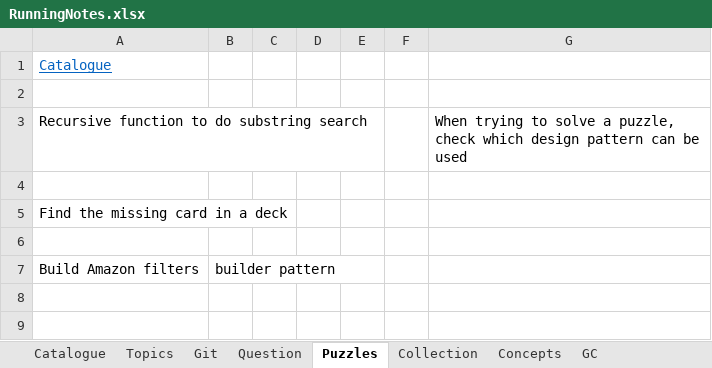
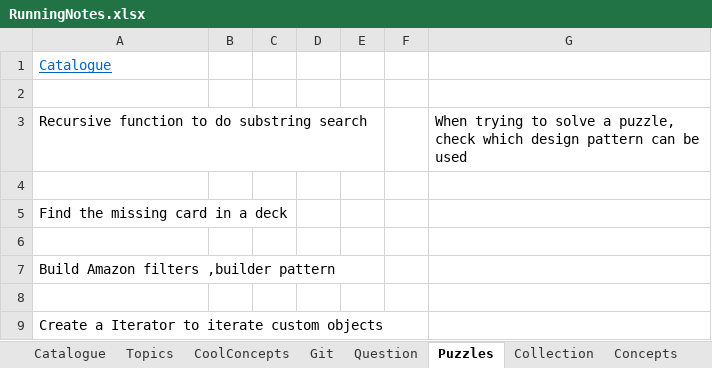
Before and after one commit to JamesTharakan/cognitiveLearning, an Excel workbook: RunningNotes.xlsx, sheet Puzzles, drawn as a sheet; values as stored, in another font and other column widths than the file's, no borders; addresses are those after the commit; the diff names each change by its address in the sheet, - before the commit and + after, or states it on an @@ line.

Commit message:
Iterator started

```diff
--- a/RunningNotes.xlsx (sheet Puzzles)
+++ b/RunningNotes.xlsx (sheet Puzzles)
+sheet tab: CoolConcepts
+row 7: Build Amazon filters ,builder pattern
-row 8: Build Amazon filters | builder pattern
+row 8: (empty)
+row 9: Create a Iterator to iterate custom objects
```
Also changed, not shown: sheet Topics, sheet Collection, sheet Design Pattern, sheet Design Priniciples, sheet Catalogue, 8 other files.
